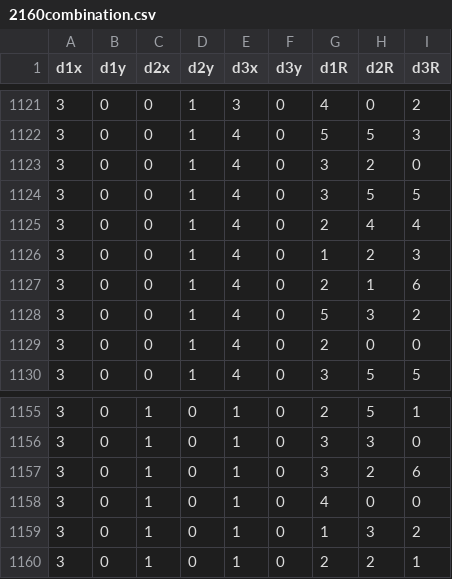
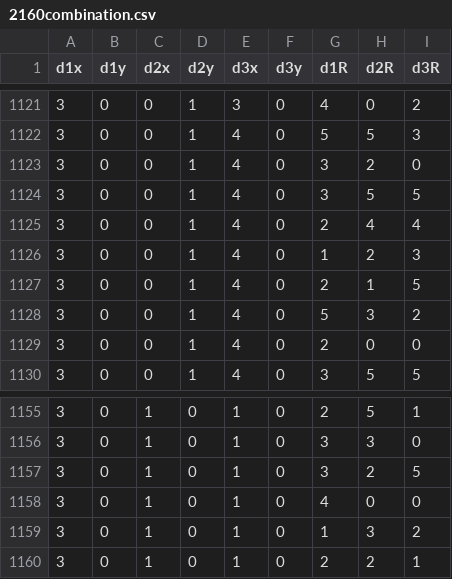
Before and after one commit to jhonejhee/myfiles, a CSV file: 4th-Year/AI/2160combination.csv, drawn as a sheet; only a part is shown, gaps mark what is left out.

Commit message:
changed record 1127 and record 1157 from 6 to 5

```diff
--- a/4th-Year/AI/2160combination.csv
+++ b/4th-Year/AI/2160combination.csv
@@ -1126,3 +1126,3 @@ d1x,d1y,d2x,d2y,d3x,d3y,d1R,d2R,d3R
 3,0,0,1,4,0,1,2,3
-3,0,0,1,4,0,2,1,6
+3,0,0,1,4,0,2,1,5
 3,0,0,1,4,0,5,3,2
@@ -1156,3 +1156,3 @@ d1x,d1y,d2x,d2y,d3x,d3y,d1R,d2R,d3R
 3,0,1,0,1,0,3,3,0
-3,0,1,0,1,0,3,2,6
+3,0,1,0,1,0,3,2,5
 3,0,1,0,1,0,4,0,0
```
